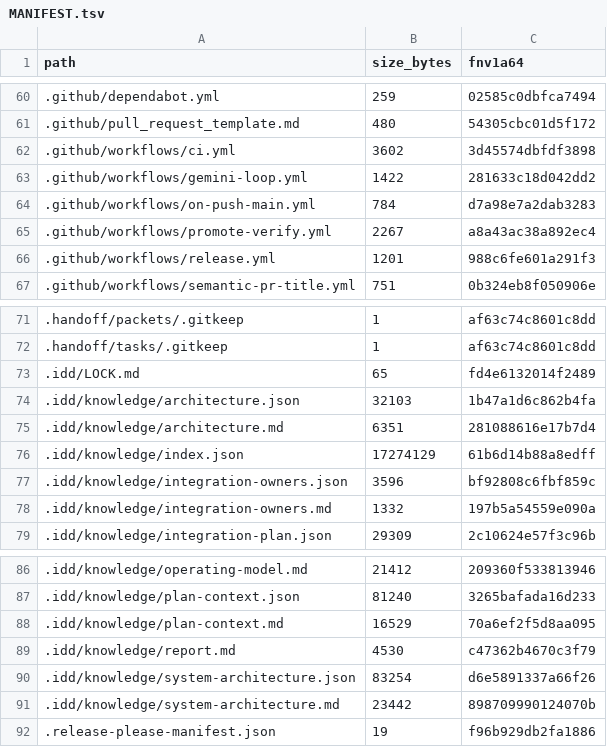
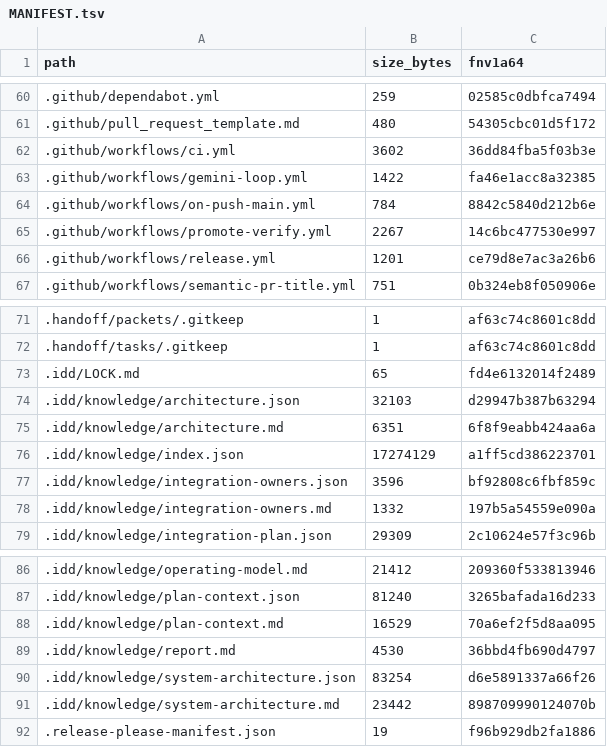
Before and after one commit to FlexNetOS/rusty-idd, a TSV file: .idd/MANIFEST.tsv, drawn as a sheet; only a part is shown, gaps mark what is left out.

Commit message:
chore(idd): refresh knowledge + manifest (CI-clean)

```diff
--- a/.idd/MANIFEST.tsv
+++ b/.idd/MANIFEST.tsv
@@ -61,7 +61,7 @@ path	size_bytes	fnv1a64
 .github/pull_request_template.md	480	54305cbc01d5f172
-.github/workflows/ci.yml	3602	3d45574dbfdf3898
-.github/workflows/gemini-loop.yml	1422	281633c18d042dd2
-.github/workflows/on-push-main.yml	784	d7a98e7a2dab3283
-.github/workflows/promote-verify.yml	2267	a8a43ac38a892ec4
-.github/workflows/release.yml	1201	988c6fe601a291f3
+.github/workflows/ci.yml	3602	36dd84fba5f03b3e
+.github/workflows/gemini-loop.yml	1422	fa46e1acc8a32385
+.github/workflows/on-push-main.yml	784	8842c5840d212b6e
+.github/workflows/promote-verify.yml	2267	14c6bc477530e997
+.github/workflows/release.yml	1201	ce79d8e7ac3a26b6
 .github/workflows/semantic-pr-title.yml	751	0b324eb8f050906e
@@ -73,5 +73,5 @@ path	size_bytes	fnv1a64
 .idd/LOCK.md	65	fd4e6132014f2489
-.idd/knowledge/architecture.json	32103	1b47a1d6c862b4fa
-.idd/knowledge/architecture.md	6351	281088616e17b7d4
-.idd/knowledge/index.json	17274129	61b6d14b88a8edff
+.idd/knowledge/architecture.json	32103	d29947b387b63294
+.idd/knowledge/architecture.md	6351	6f8f9eabb424aa6a
+.idd/knowledge/index.json	17274129	a1ff5cd386223701
 .idd/knowledge/integration-owners.json	3596	bf92808c6fbf859c
@@ -88,3 +88,3 @@ path	size_bytes	fnv1a64
 .idd/knowledge/plan-context.md	16529	70a6ef2f5d8aa095
-.idd/knowledge/report.md	4530	c47362b4670c3f79
+.idd/knowledge/report.md	4530	36bbd4fb690d4797
 .idd/knowledge/system-architecture.json	83254	d6e5891337a66f26
```
Also changed, not shown: 4 other files.
